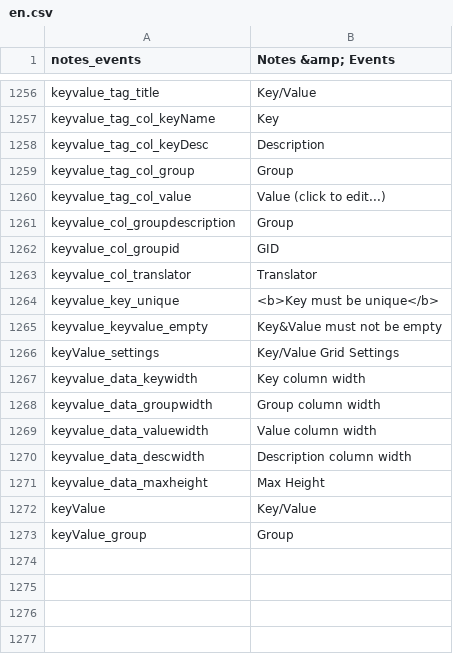
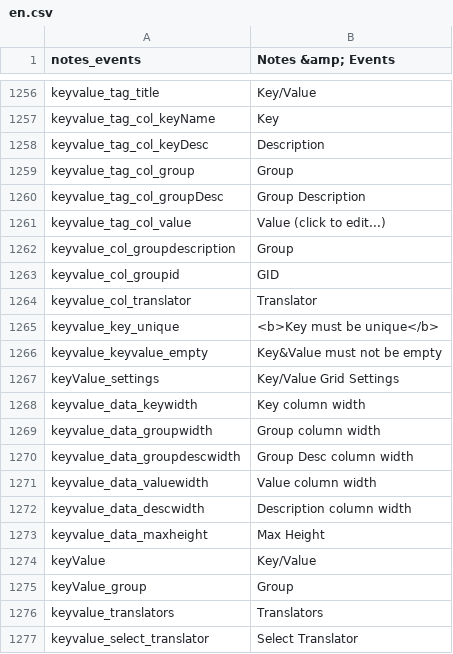
Before and after one commit to pimcore/pimcore, a CSV file: pimcore/config/texts/en.csv, drawn as a sheet; only a part is shown, gaps mark what is left out.

Commit message:
keyvalue tag: show group name as well
git-svn-id: http://www.pimcore.org/svn/pimcore/private/core/trunk@2510 1f8fe7d8-47f0-464c-8d0a-336f4953ab05

```diff
--- a/pimcore/config/texts/en.csv
+++ b/pimcore/config/texts/en.csv
@@ -1259,2 +1259,3 @@
 "keyvalue_tag_col_group","Group"
+"keyvalue_tag_col_groupDesc","Group Description"
 "keyvalue_tag_col_value","Value (click to edit...)"
@@ -1268,2 +1269,3 @@
 "keyvalue_data_groupwidth","Group column width"
+"keyvalue_data_groupdescwidth","Group Desc column width"
 "keyvalue_data_valuewidth","Value column width"
@@ -1273 +1275,3 @@
 "keyValue_group","Group"
+"keyvalue_translators","Translators"
+"keyvalue_select_translator","Select Translator"
```
Also changed, not shown: 3 other files.
